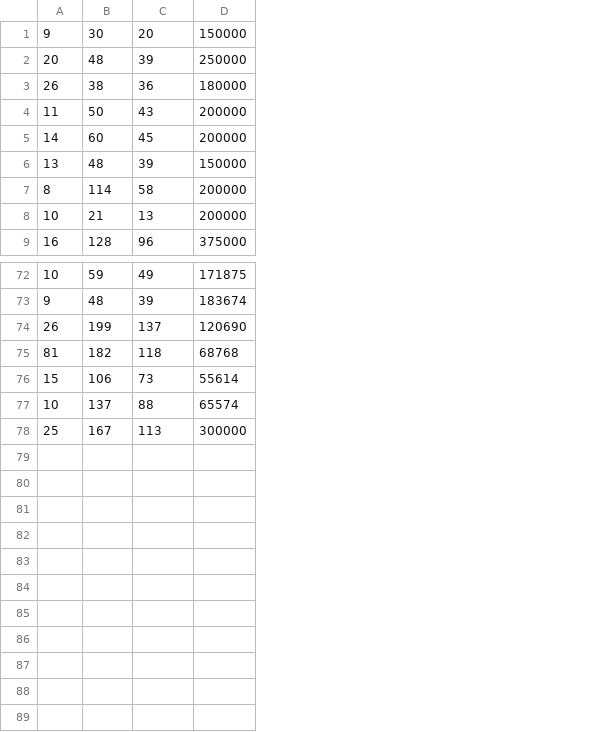
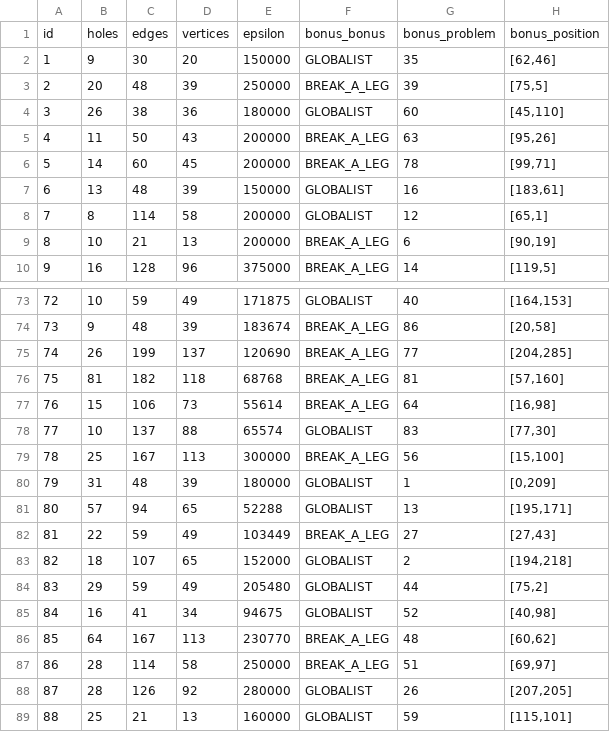
Before and after one commit to minus3theta/icfpc2021, a CSV file: jyoneyama/stat/stat.csv, drawn as a sheet; only a part is shown, gaps mark what is left out; addresses are those after the commit; the diff names each change by its address in the sheet, - before the commit and + after, or states it on an @@ line.

Commit message:
Support bonuses in stats

```diff
--- a/jyoneyama/stat/stat.csv
+++ b/jyoneyama/stat/stat.csv
+column A, rows 2-10: 1 | 2 | 3 | 4 | 5 | 6 | 7 | 8 | 9; rows 73-79: 72 | 73 | 74 | 75 | 76 | 77 | 78
+column F, rows 2-10: GLOBALIST | BREAK_A_LEG | GLOBALIST | BREAK_A_LEG | BREAK_A_LEG | GLOBALIST | GLOBALIST | BREAK_A_LEG | BREAK_A_LEG; rows 73-79: GLOBALIST | BREAK_A_LEG | BREAK_A_LEG | BREAK_A_LEG | BREAK_A_LEG | GLOBALIST | BREAK_A_LEG
+column G, rows 2-10: 35 | 39 | 60 | 63 | 78 | 16 | 12 | 6 | 14; rows 73-79: 40 | 86 | 77 | 81 | 64 | 83 | 56
+column H, rows 2-10: [62,46] | [75,5] | [45,110] | [95,26] | [99,71] | [183,61] | [65,1] | [90,19] | [119,5]; rows 73-79: [164,153] | [20,58] | [204,285] | [57,160] | [16,98] | [77,30] | [15,100]
+row 1: id | holes | edges | vertices | epsilon | bonus_bonus | bonus_problem | bonus_position
+row 80: 79 | 31 | 48 | 39 | 180000 | GLOBALIST | 1 | [0,209]
+row 81: 80 | 57 | 94 | 65 | 52288 | GLOBALIST | 13 | [195,171]
+row 82: 81 | 22 | 59 | 49 | 103449 | BREAK_A_LEG | 27 | [27,43]
+row 83: 82 | 18 | 107 | 65 | 152000 | GLOBALIST | 2 | [194,218]
+row 84: 83 | 29 | 59 | 49 | 205480 | GLOBALIST | 44 | [75,2]
+row 85: 84 | 16 | 41 | 34 | 94675 | GLOBALIST | 52 | [40,98]
+row 86: 85 | 64 | 167 | 113 | 230770 | BREAK_A_LEG | 48 | [60,62]
+row 87: 86 | 28 | 114 | 58 | 250000 | BREAK_A_LEG | 51 | [69,97]
+row 88: 87 | 28 | 126 | 92 | 280000 | GLOBALIST | 26 | [207,205]
+row 89: 88 | 25 | 21 | 13 | 160000 | GLOBALIST | 59 | [115,101]
```
Also changed, not shown: 1 other file.
